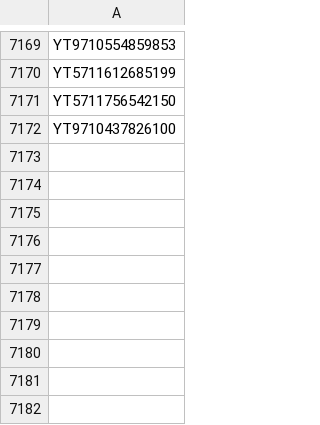
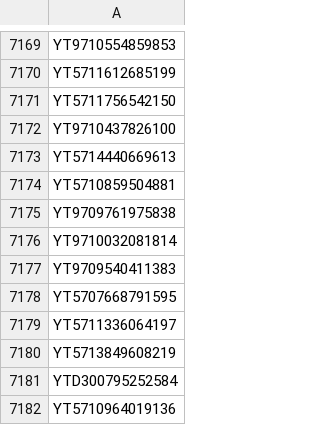
Before and after one commit to gnosis-xian/identify_express_via_waybillno, a CSV file: data_set/yuantong.csv, drawn as a sheet; only a part is shown, gaps mark what is left out; the diff names each change by its address in the sheet, - before the commit and + after, or states it on an @@ line.

Commit message:
update data sets.

```diff
--- a/data_set/yuantong.csv
+++ b/data_set/yuantong.csv
+row 7173: YT5714440669613
+row 7174: YT5710859504881
+row 7175: YT9709761975838
+row 7176: YT9710032081814
+row 7177: YT9709540411383
+row 7178: YT5707668791595
+row 7179: YT5711336064197
+row 7180: YT5713849608219
+row 7181: YTD300795252584
+row 7182: YT5710964019136
```
Also changed, not shown: data_set/huitongkuaidi.csv, data_set/shentong.csv, 2 other files.
